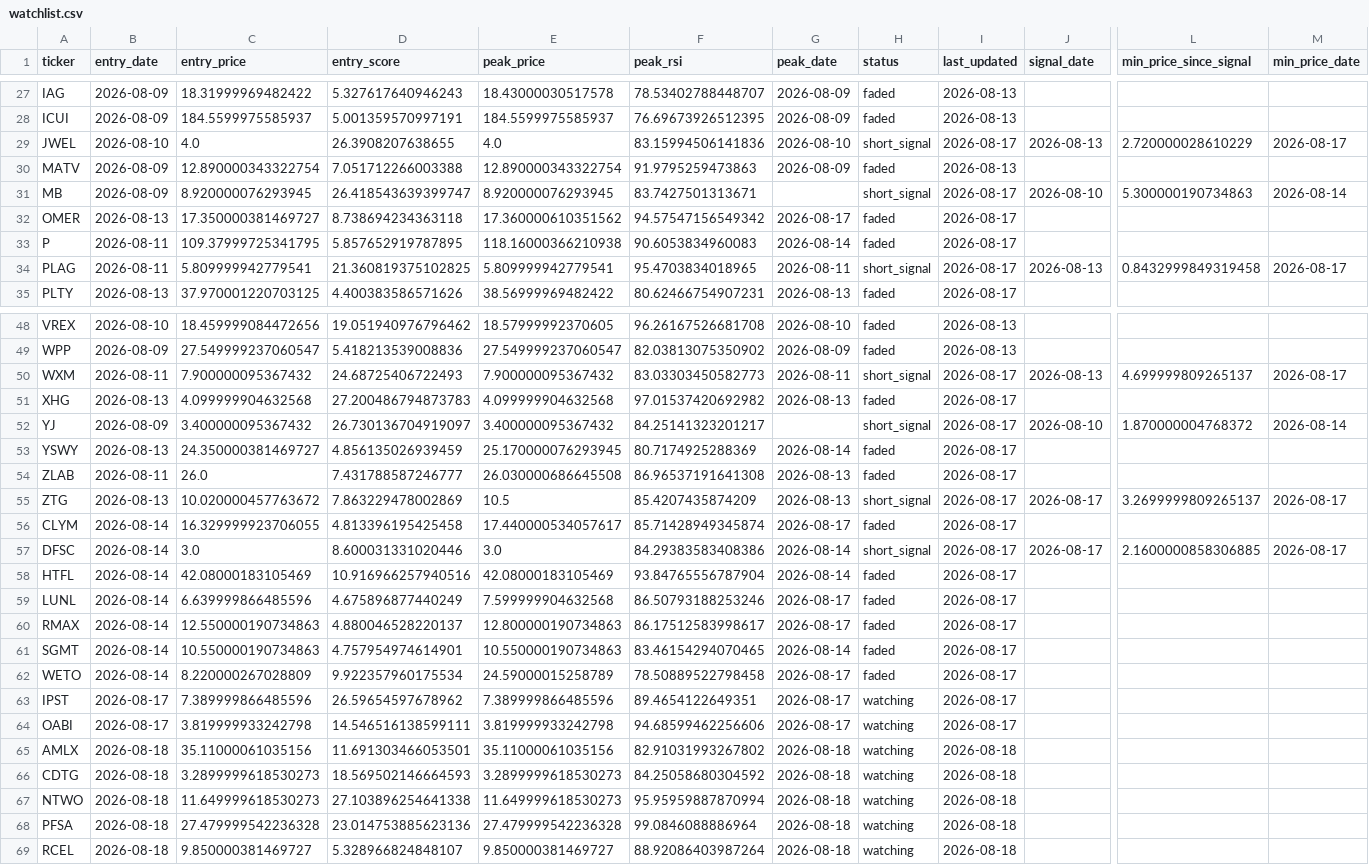
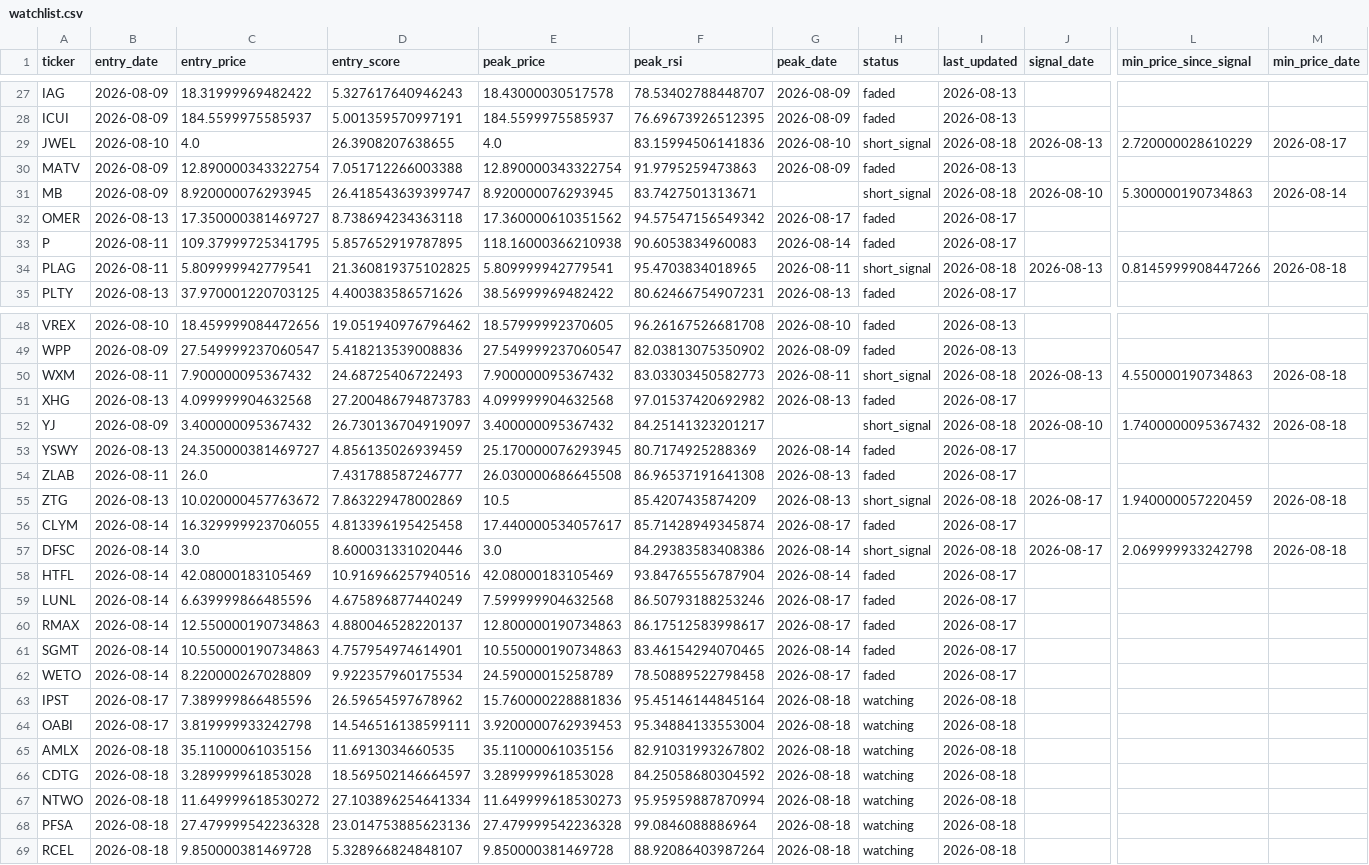
Before and after one commit to kgb1970-gh/stock-crash-tracker, a CSV file: data/watchlist.csv, drawn as a sheet; only a part is shown, gaps mark what is left out; the diff covers the shown part only; the diff names each change by its address in the sheet, - before the commit and + after, or states it on an @@ line.

```diff
--- a/data/watchlist.csv
+++ b/data/watchlist.csv
-I29 (last_updated): 2026-08-17
+I29 (last_updated): 2026-08-18
-I31 (last_updated): 2026-08-17
+I31 (last_updated): 2026-08-18
-I34 (last_updated): 2026-08-17
+I34 (last_updated): 2026-08-18
-L34 (min_price_since_signal): 0.8432999849319458
+L34 (min_price_since_signal): 0.8145999908447266
-M34 (min_price_date): 2026-08-17
+M34 (min_price_date): 2026-08-18
-I50 (last_updated): 2026-08-17
+I50 (last_updated): 2026-08-18
-L50 (min_price_since_signal): 4.699999809265137
+L50 (min_price_since_signal): 4.550000190734863
-M50 (min_price_date): 2026-08-17
+M50 (min_price_date): 2026-08-18
-I52 (last_updated): 2026-08-17
+I52 (last_updated): 2026-08-18
-L52 (min_price_since_signal): 1.870000004768372
+L52 (min_price_since_signal): 1.7400000095367432
-M52 (min_price_date): 2026-08-14
+M52 (min_price_date): 2026-08-18
-I55 (last_updated): 2026-08-17
+I55 (last_updated): 2026-08-18
-L55 (min_price_since_signal): 3.2699999809265137
+L55 (min_price_since_signal): 1.940000057220459
-M55 (min_price_date): 2026-08-17
+M55 (min_price_date): 2026-08-18
-I57 (last_updated): 2026-08-17
+I57 (last_updated): 2026-08-18
-L57 (min_price_since_signal): 2.1600000858306885
+L57 (min_price_since_signal): 2.069999933242798
-M57 (min_price_date): 2026-08-17
+M57 (min_price_date): 2026-08-18
-E63 (peak_price): 7.389999866485596
+E63 (peak_price): 15.760000228881836
-F63 (peak_rsi): 89.4654122649351
+F63 (peak_rsi): 95.45146144845164
-G63:G64 (peak_date): 2026-08-17
+G63:G64 (peak_date): 2026-08-18
-I63:I64 (last_updated): 2026-08-17
+I63:I64 (last_updated): 2026-08-18
-E64 (peak_price): 3.819999933242798
+E64 (peak_price): 3.9200000762939453
-F64 (peak_rsi): 94.68599462256606
+F64 (peak_rsi): 95.34884133553004
-D65 (entry_score): 11.691303466053501
+D65 (entry_score): 11.6913034660535
-C66 (entry_price): 3.2899999618530273
+C66 (entry_price): 3.289999961853028
-D66 (entry_score): 18.569502146664593
+D66 (entry_score): 18.569502146664597
-E66 (peak_price): 3.2899999618530273
+E66 (peak_price): 3.289999961853028
-C67 (entry_price): 11.649999618530273
+C67 (entry_price): 11.649999618530272
-D67 (entry_score): 27.103896254641338
+D67 (entry_score): 27.103896254641334
-C69 (entry_price): 9.850000381469727
+C69 (entry_price): 9.850000381469728
-E69 (peak_price): 9.850000381469727
+E69 (peak_price): 9.850000381469728
```
Also changed, not shown: 4 edited cells elsewhere in this file, data/watchlist_history.csv.
